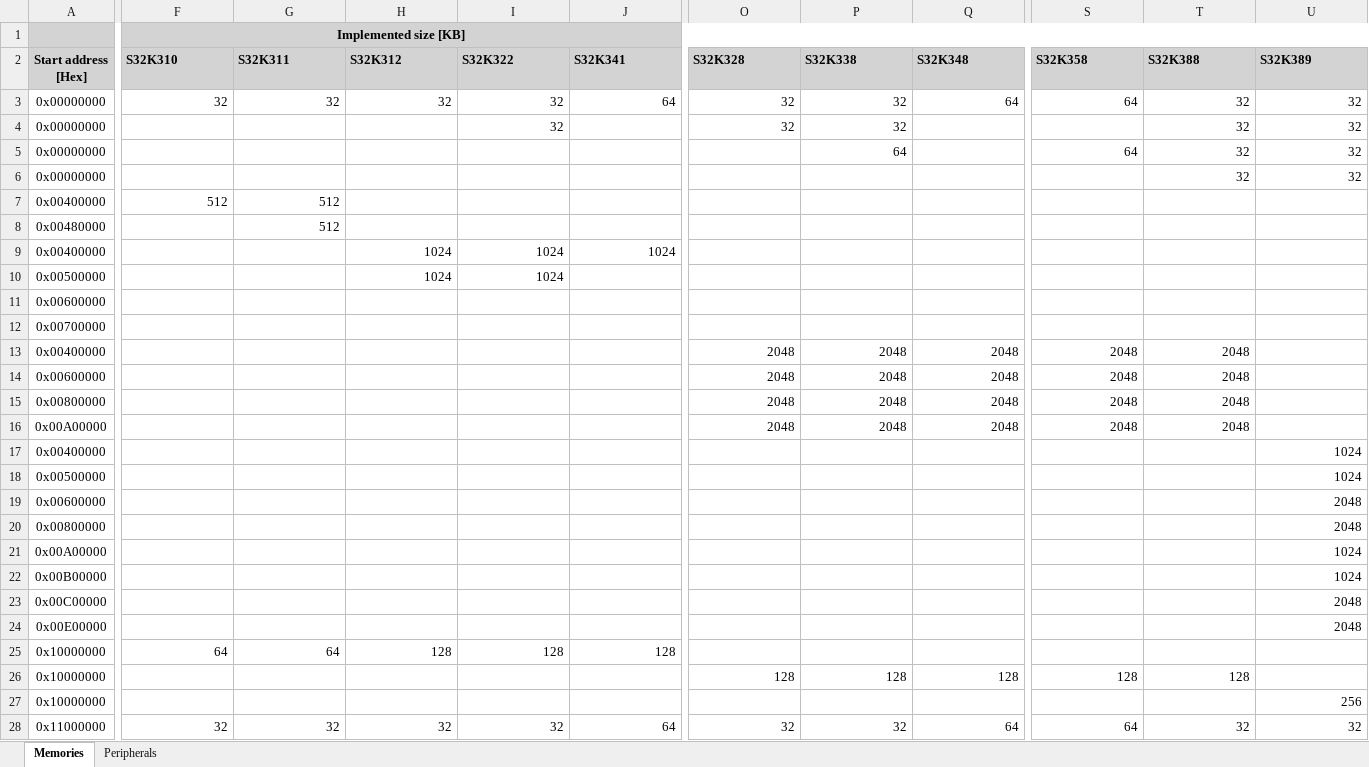
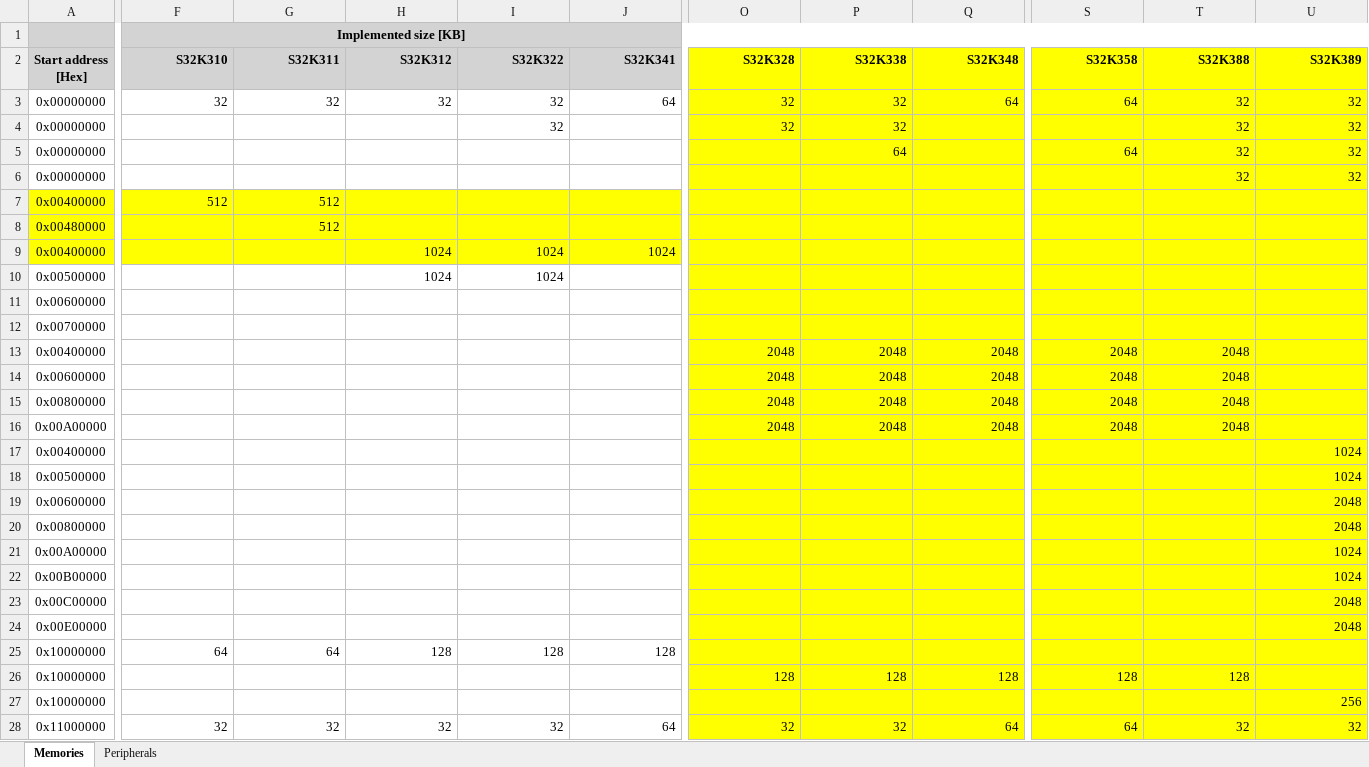
Before and after one commit to ilnerdchuck/OS-project, an Excel workbook: material/S32K3xx_memory_map.xlsx, sheet Memories, drawn as a sheet; only a part is shown, gaps mark what is left out; values as stored, in another font and other column widths than the file's, no borders; charts and pictures not drawn; the diff covers the shown part only; the diff names each change by its address in the sheet, - before the commit and + after, or states it on an @@ line.

```diff
--- a/material/S32K3xx_memory_map.xlsx (sheet Memories)
+++ b/material/S32K3xx_memory_map.xlsx (sheet Memories)
-F2:U2 alignment: left
+F2:U2 alignment: right
-O2:Q2 fill: #D3D3D3
+O2:Q2 fill: #FFFF00
-S2:U2 fill: #D3D3D3
+S2:U2 fill: #FFFF00
-O3:Q6 fill: none
+O3:Q6 fill: #FFFF00
-S3:U6 fill: none
+S3:U6 fill: #FFFF00
-A7:U9 fill: none
+A7:U9 fill: #FFFF00
-O10:Q28 fill: none
+O10:Q28 fill: #FFFF00
-S10:U28 fill: none
+S10:U28 fill: #FFFF00
```
Also changed, not shown: cell formats elsewhere in this sheet, sheet Peripherals, charts or pictures, 2 other files.
